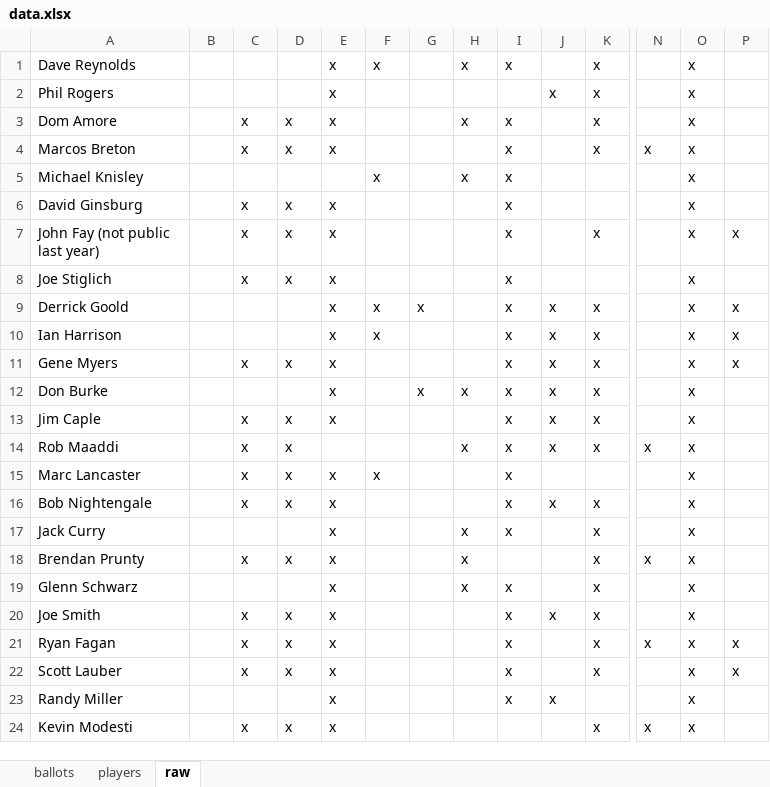
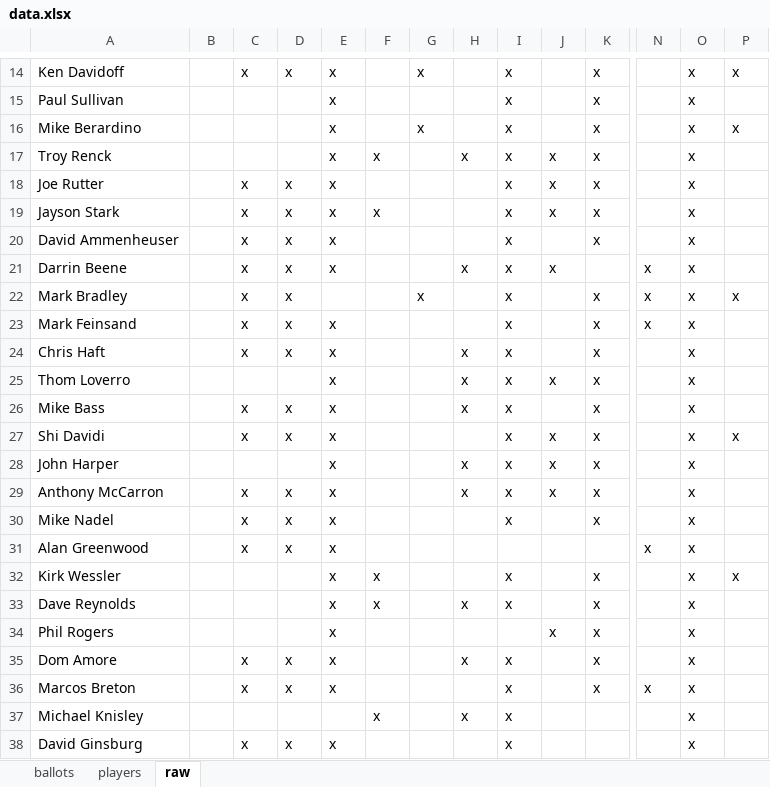
Before and after one commit to deppen8/bbhof_dash, an Excel workbook: data.xlsx, sheet raw, drawn as a sheet; only a part is shown, gaps mark what is left out; the shorter side is filled out with more unchanged rows; values as stored, in another font and other column widths than the file's, no cell formats; rows hold the shown columns only; the diff covers the shown part only; the diff names each change by its address in the sheet, - before the commit and + after, or states it on an @@ line.

```diff
--- a/data.xlsx (sheet raw)
+++ b/data.xlsx (sheet raw)
+row 14: Ken Davidoff |  | x | x | x |  | x |  | x |  | x |  | x | x
+row 15: Paul Sullivan |  |  |  | x |  |  |  | x |  | x |  | x
+row 16: Mike Berardino |  |  |  | x |  | x |  | x |  | x |  | x | x
+row 17: Troy Renck |  |  |  | x | x |  | x | x | x | x |  | x
+row 18: Joe Rutter |  | x | x | x |  |  |  | x | x | x |  | x
+row 19: Jayson Stark |  | x | x | x | x |  |  | x | x | x |  | x
+row 20: David Ammenheuser |  | x | x | x |  |  |  | x |  | x |  | x
+row 21: Darrin Beene |  | x | x | x |  |  | x | x | x |  | x | x
+row 22: Mark Bradley |  | x | x |  |  | x |  | x |  | x | x | x | x
+row 23: Mark Feinsand |  | x | x | x |  |  |  | x |  | x | x | x
+row 24: Chris Haft |  | x | x | x |  |  | x | x |  | x |  | x
+row 25: Thom Loverro |  |  |  | x |  |  | x | x | x | x |  | x
+row 26: Mike Bass |  | x | x | x |  |  | x | x |  | x |  | x
+row 27: Shi Davidi |  | x | x | x |  |  |  | x | x | x |  | x | x
+row 28: John Harper |  |  |  | x |  |  | x | x | x | x |  | x
+row 29: Anthony McCarron |  | x | x | x |  |  | x | x | x | x |  | x
+row 30: Mike Nadel |  | x | x | x |  |  |  | x |  | x |  | x
+row 31: Alan Greenwood |  | x | x | x |  |  |  |  |  |  | x | x
+row 32: Kirk Wessler |  |  |  | x | x |  |  | x |  | x |  | x | x
```
Also changed, not shown: 13 added rows and 1 edited cell elsewhere in this sheet, sheet ballots, cell formats, 1 other file.
